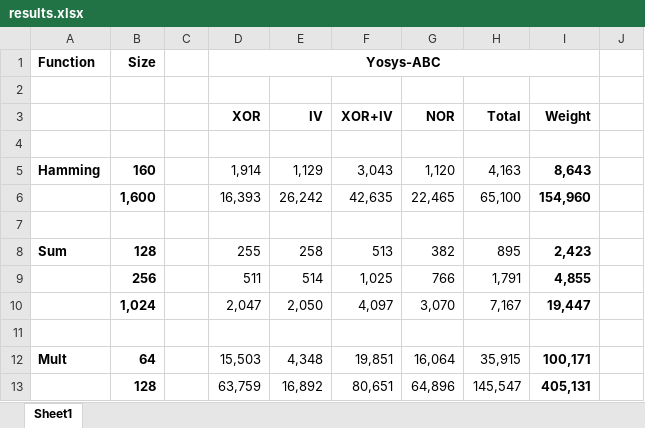
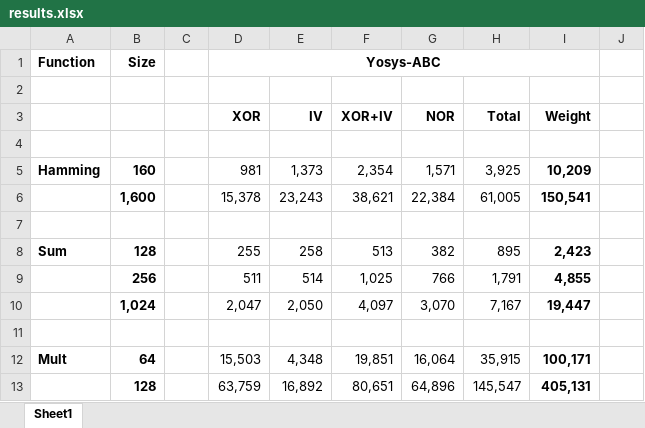
Before and after one commit to esonghori/TinyGarble, an Excel workbook: results/results.xlsx, sheet Sheet1, drawn as a sheet; only a part is shown; values as stored, in another font and other column widths than the file's, no borders; the diff names each change by its address in the sheet, - before the commit and + after, or states it on an @@ line.

Commit message:
Revert "updated results for hamming abc"
This reverts commit 64992d799f6d0e3df7efb605c587762d73c0b43e.

```diff
--- a/results/results.xlsx (sheet Sheet1)
+++ b/results/results.xlsx (sheet Sheet1)
-D5: 1,914
+D5: 981
-E5: 1,129
+E5: 1,373
-F5: 3,043
+F5: 2,354
-G5: 1,120
+G5: 1,571
-H5: 4,163
+H5: 3,925
-I5: 8,643
+I5: 10,209
-D6: 16,393
+D6: 15,378
-E6: 26,242
+E6: 23,243
-F6: 42,635
+F6: 38,621
-G6: 22,465
+G6: 22,384
-H6: 65,100
+H6: 61,005
-I6: 154,960
+I6: 150,541
```
